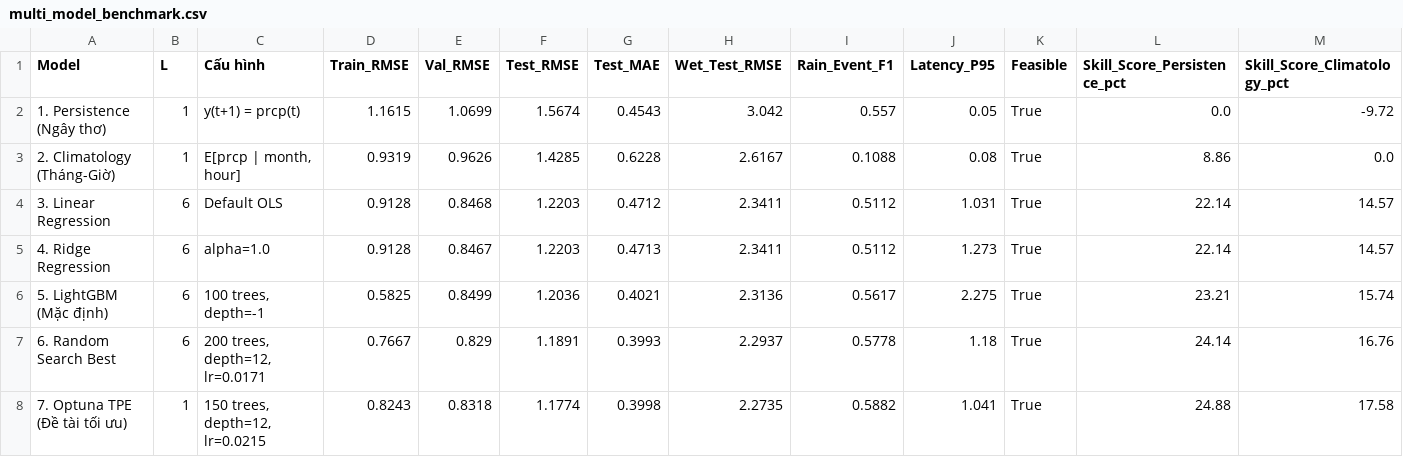
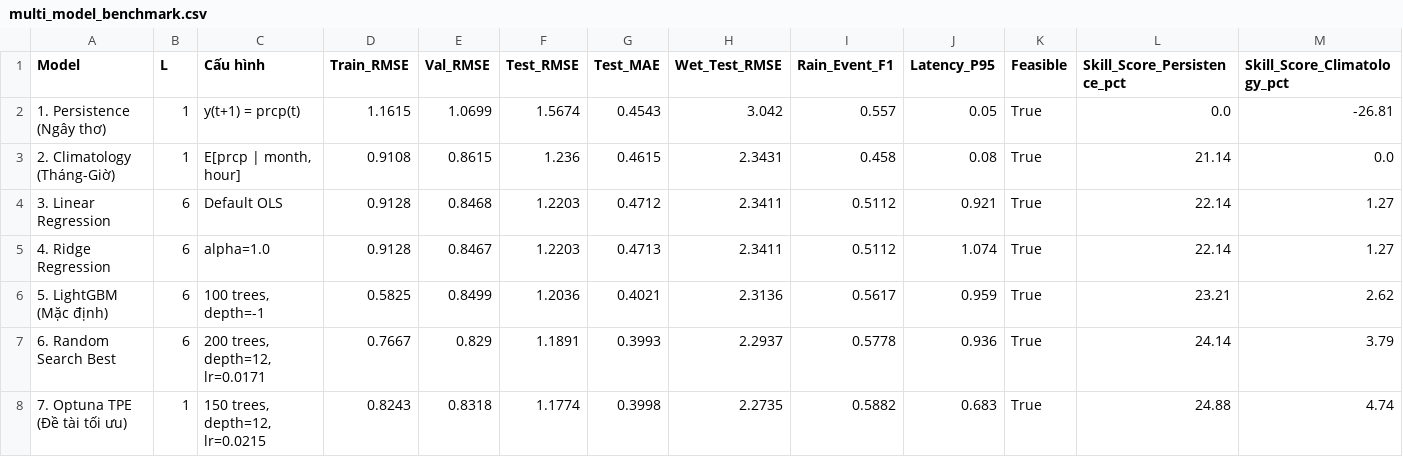
Before and after one commit to anky06-ky/rain-latency-optimization, a CSV file: results/multi_model_benchmark.csv, drawn as a sheet.

```diff
--- a/results/multi_model_benchmark.csv
+++ b/results/multi_model_benchmark.csv
@@ -1,8 +1,8 @@
 Model,L,Cấu hình,Train_RMSE,Val_RMSE,Test_RMSE,Test_MAE,Wet_Test_RMSE,Rain_Event_F1,Latency_P95,Feasible,Skill_Score_Persistence_pct,Skill_Score_Climatology_pct
-1. Persistence (Ngây thơ),1,y(t+1) = prcp(t),1.1615,1.0699,1.5674,0.4543,3.042,0.557,0.05,True,0.0,-9.72
-2. Climatology (Tháng-Giờ),1,"E[prcp | month, hour]",0.9319,0.9626,1.4285,0.6228,2.6167,0.1088,0.08,True,8.86,0.0
-3. Linear Regression,6,Default OLS,0.9128,0.8468,1.2203,0.4712,2.3411,0.5112,1.031,True,22.14,14.57
-4. Ridge Regression,6,alpha=1.0,0.9128,0.8467,1.2203,0.4713,2.3411,0.5112,1.273,True,22.14,14.57
-5. LightGBM (Mặc định),6,"100 trees, depth=-1",0.5825,0.8499,1.2036,0.4021,2.3136,0.5617,2.275,True,23.21,15.74
-6. Random Search Best,6,"200 trees, depth=12, lr=0.0171",0.7667,0.829,1.1891,0.3993,2.2937,0.5778,1.18,True,24.14,16.76
-7. Optuna TPE (Đề tài tối ưu),1,"150 trees, depth=12, lr=0.0215",0.8243,0.8318,1.1774,0.3998,2.2735,0.5882,1.041,True,24.88,17.58
+1. Persistence (Ngây thơ),1,y(t+1) = prcp(t),1.1615,1.0699,1.5674,0.4543,3.042,0.557,0.05,True,0.0,-26.81
+2. Climatology (Tháng-Giờ),1,"E[prcp | month, hour]",0.9108,0.8615,1.236,0.4615,2.3431,0.458,0.08,True,21.14,0.0
+3. Linear Regression,6,Default OLS,0.9128,0.8468,1.2203,0.4712,2.3411,0.5112,0.921,True,22.14,1.27
+4. Ridge Regression,6,alpha=1.0,0.9128,0.8467,1.2203,0.4713,2.3411,0.5112,1.074,True,22.14,1.27
+5. LightGBM (Mặc định),6,"100 trees, depth=-1",0.5825,0.8499,1.2036,0.4021,2.3136,0.5617,0.959,True,23.21,2.62
+6. Random Search Best,6,"200 trees, depth=12, lr=0.0171",0.7667,0.829,1.1891,0.3993,2.2937,0.5778,0.936,True,24.14,3.79
+7. Optuna TPE (Đề tài tối ưu),1,"150 trees, depth=12, lr=0.0215",0.8243,0.8318,1.1774,0.3998,2.2735,0.5882,0.683,True,24.88,4.74
```
Also changed, not shown: 9 other files.
